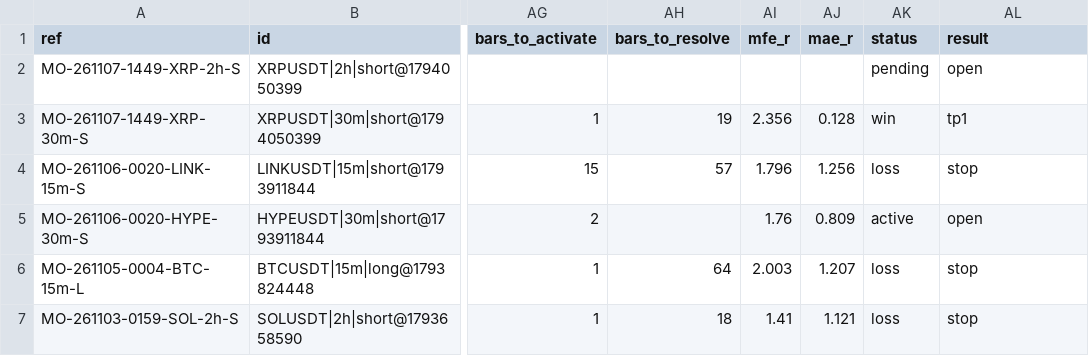
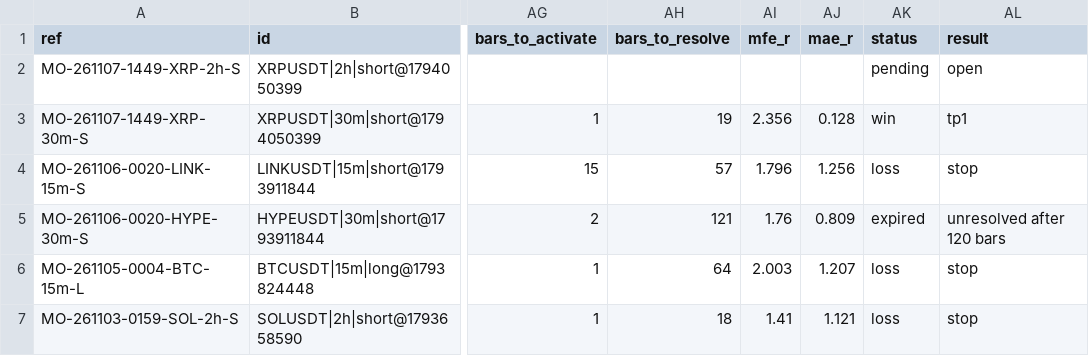
Before and after one commit to msmadanni88/market-observatory, a CSV file: brief/signals.csv, drawn as a sheet; only a part is shown, gaps mark what is left out; the diff names each change by its address in the sheet, - before the commit and + after, or states it on an @@ line.

```diff
--- a/brief/signals.csv
+++ b/brief/signals.csv
-AH5 (bars_to_resolve): (empty)
+AH5 (bars_to_resolve): 121
-AK5 (status): active
+AK5 (status): expired
-AL5 (result): open
+AL5 (result): unresolved after 120 bars
```
Also changed, not shown: 2 other files.
